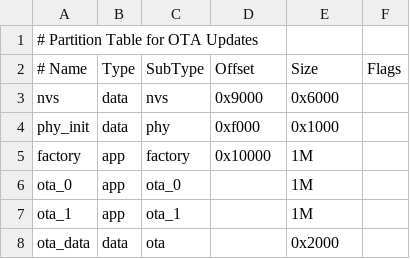
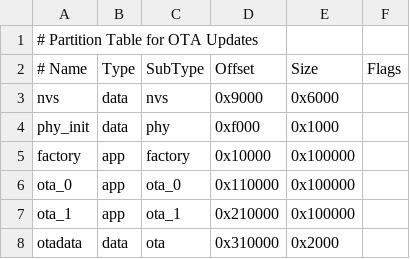
Before and after one commit to nixkj/echoes, a CSV file: partitions.csv, drawn as a sheet; the diff names each change by its address in the sheet, - before the commit and + after, or states it on an @@ line.

Commit message:
Fixed partition table for OTA

```diff
--- a/partitions.csv
+++ b/partitions.csv
-E5:E7 (Size): 1M
+E5:E7 (Size): 0x100000
-D6 (Offset): (empty)
+D6 (Offset): 0x110000
-D7 (Offset): (empty)
+D7 (Offset): 0x210000
-A8 (# Name): ota_data
+A8 (# Name): otadata
-D8 (Offset): (empty)
+D8 (Offset): 0x310000
```
